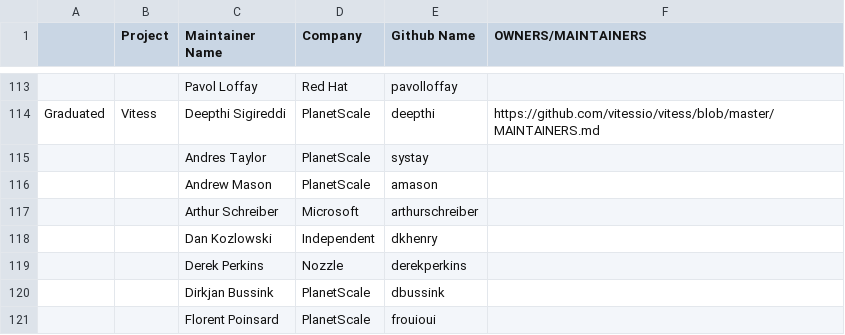
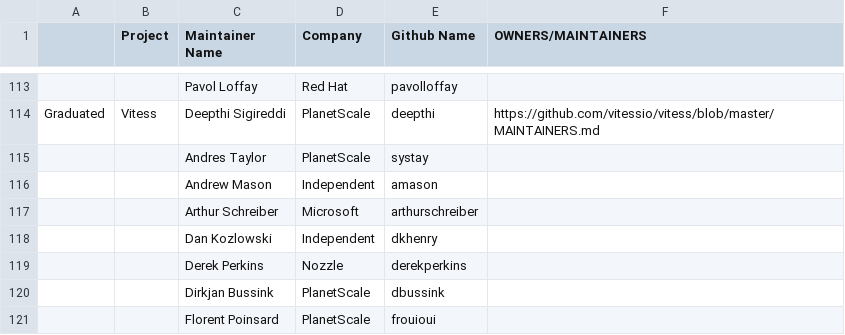
Before and after one commit to cncf/foundation, a CSV file: project-maintainers.csv, drawn as a sheet; only a part is shown, gaps mark what is left out.

Commit message:
vitess: update affiliation for Andrew Mason
Signed-off-by: deepthi <deepthi@planetscale.com>

```diff
--- a/project-maintainers.csv
+++ b/project-maintainers.csv
@@ -115,3 +115,3 @@ Graduated,Vitess,Deepthi Sigireddi,PlanetScale,deepthi,https://github.com/vitess
 ,,Andres Taylor,PlanetScale,systay,
-,,Andrew Mason,PlanetScale,amason,
+,,Andrew Mason,Independent,amason,
 ,,Arthur Schreiber,Microsoft,arthurschreiber,
```
